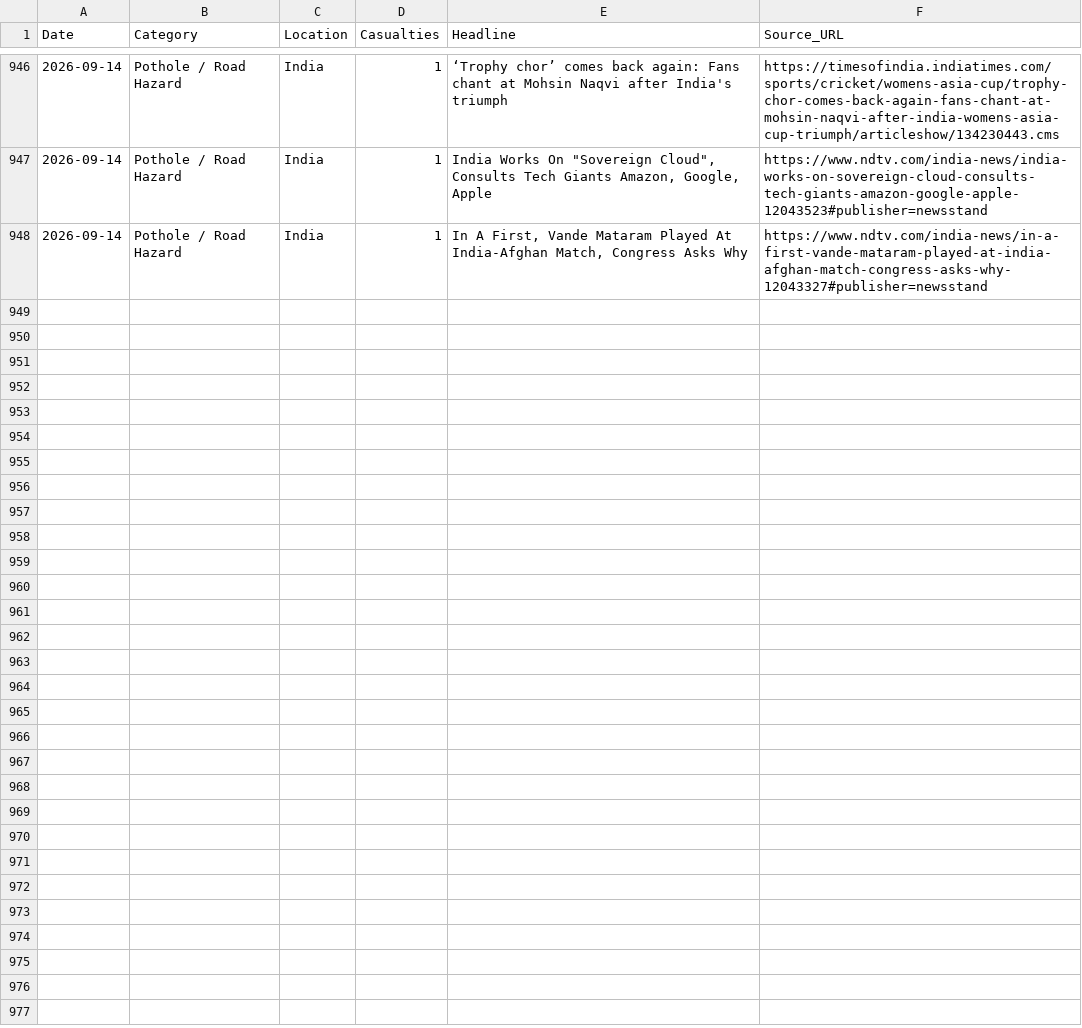
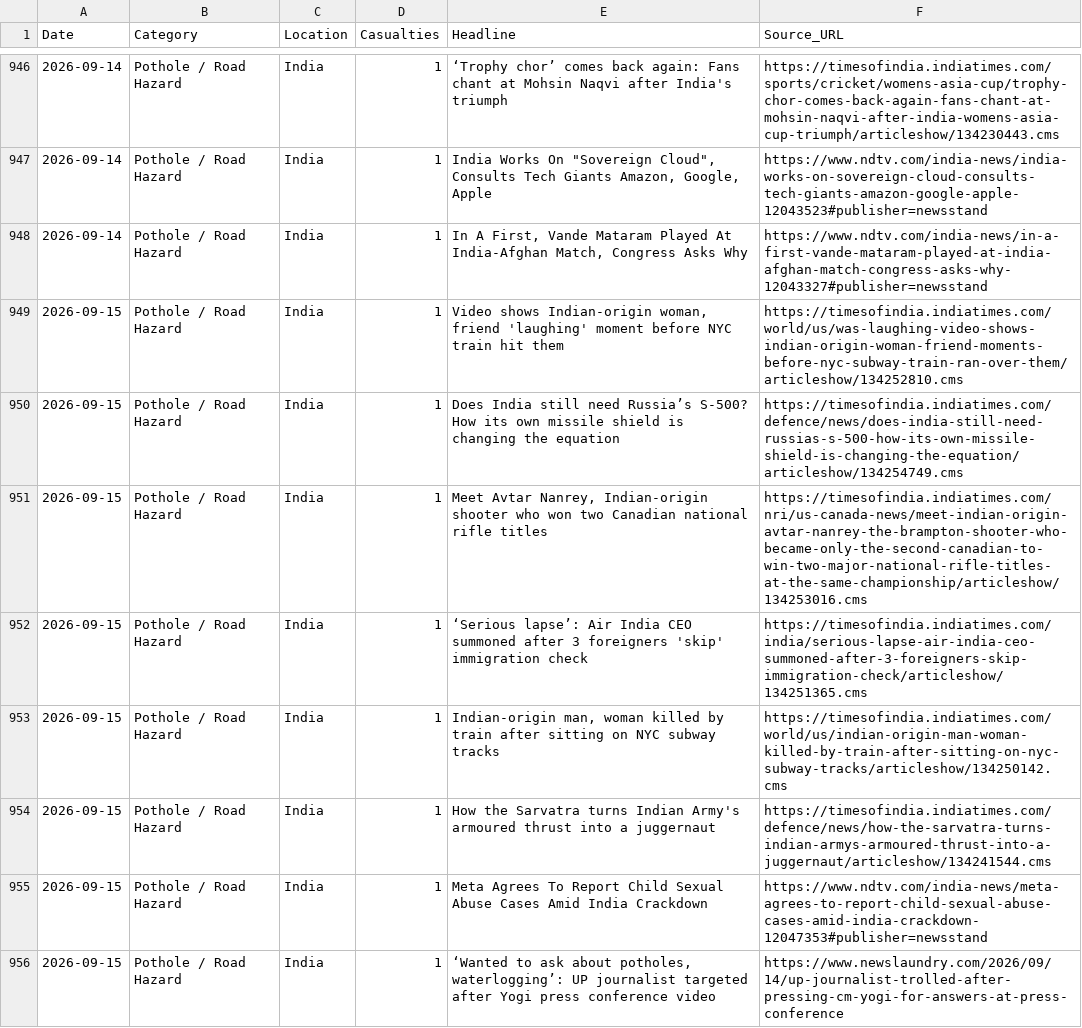
Before and after one commit to SonuK29/accountability-tracker., a CSV file: data.csv, drawn as a sheet; only a part is shown, gaps mark what is left out.

```diff
--- a/data.csv
+++ b/data.csv
@@ -948 +948,9 @@ Date,Category,Location,Casualties,Headline,Source_URL
 2026-09-14,Pothole / Road Hazard,India,1,"In A First, Vande Mataram Played At India-Afghan Match, Congress Asks Why",https://www.ndtv.com/india-news/in-a-first-vande-mataram-played-at-india-afghan-match-congress-asks-why-12043327#publisher=newsstand
+2026-09-15,Pothole / Road Hazard,India,1,"Video shows Indian-origin woman, friend 'laughing' moment before NYC train hit them",https://timesofindia.indiatimes.com/world/us/was-laughing-video-shows-indian-origin-woman-friend-moments-before-nyc-subway-train-ran-over-them/articleshow/134252810.cms
+2026-09-15,Pothole / Road Hazard,India,1,Does India still need Russia’s S-500? How its own missile shield is changing the equation,https://timesofindia.indiatimes.com/defence/news/does-india-still-need-russias-s-500-how-its-own-missile-shield-is-changing-the-equation/articleshow/134254749.cms
+2026-09-15,Pothole / Road Hazard,India,1,"Meet Avtar Nanrey, Indian-origin shooter who won two Canadian national rifle titles",https://timesofindia.indiatimes.com/nri/us-canada-news/meet-indian-origin-avtar-nanrey-the-brampton-shooter-who-became-only-the-second-canadian-to-win-two-major-national-rifle-titles-at-the-same-championship/articleshow/134253016.cms
+2026-09-15,Pothole / Road Hazard,India,1,‘Serious lapse’: Air India CEO summoned after 3 foreigners 'skip' immigration check,https://timesofindia.indiatimes.com/india/serious-lapse-air-india-ceo-summoned-after-3-foreigners-skip-immigration-check/articleshow/134251365.cms
+2026-09-15,Pothole / Road Hazard,India,1,"Indian-origin man, woman killed by train after sitting on NYC subway tracks",https://timesofindia.indiatimes.com/world/us/indian-origin-man-woman-killed-by-train-after-sitting-on-nyc-subway-tracks/articleshow/134250142.cms
+2026-09-15,Pothole / Road Hazard,India,1,How the Sarvatra turns Indian Army's armoured thrust into a juggernaut,https://timesofindia.indiatimes.com/defence/news/how-the-sarvatra-turns-indian-armys-armoured-thrust-into-a-juggernaut/articleshow/134241544.cms
+2026-09-15,Pothole / Road Hazard,India,1,Meta Agrees To Report Child Sexual Abuse Cases Amid India Crackdown,https://www.ndtv.com/india-news/meta-agrees-to-report-child-sexual-abuse-cases-amid-india-crackdown-12047353#publisher=newsstand
+2026-09-15,Pothole / Road Hazard,India,1,"‘Wanted to ask about potholes, waterlogging’: UP journalist targeted after Yogi press conference video",https://www.newslaundry.com/2026/09/14/up-journalist-trolled-after-pressing-cm-yogi-for-answers-at-press-conference
```
